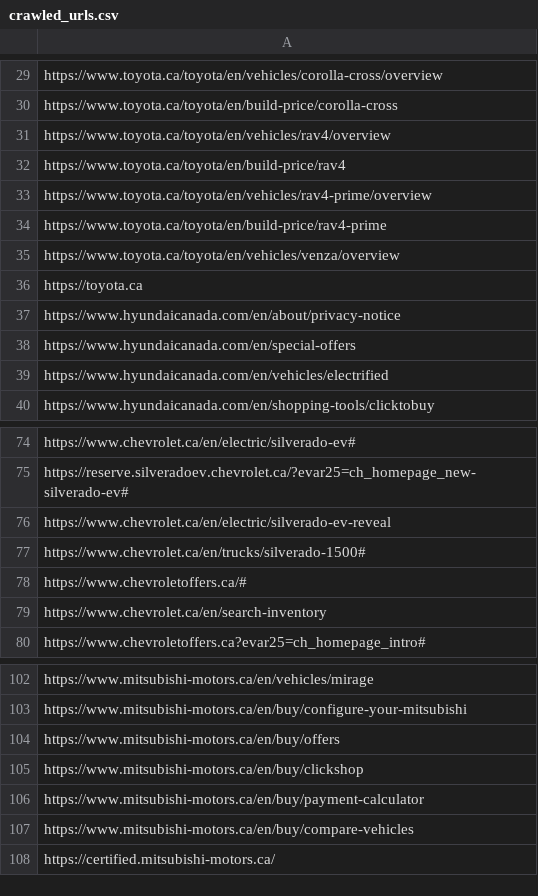
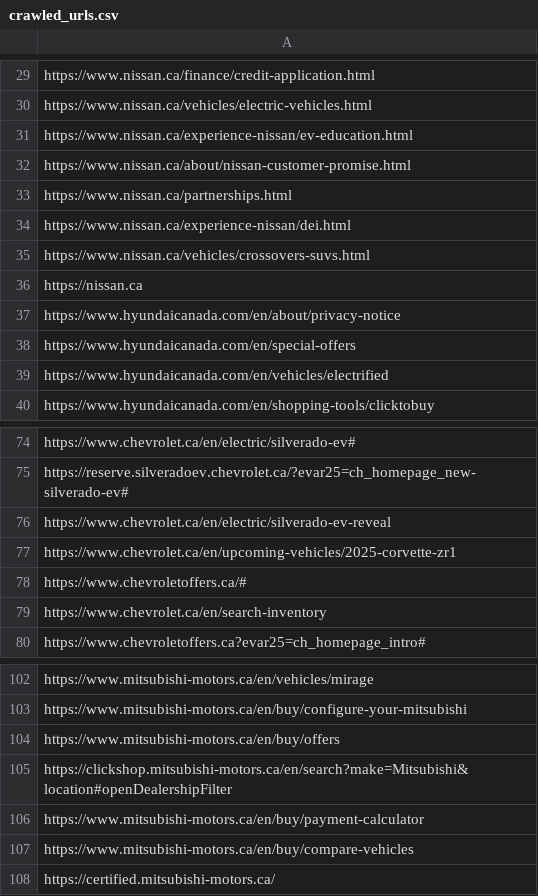
Before and after one commit to vicky-vn/WheelWiz, a CSV file: crawled_urls.csv, drawn as a sheet; only a part is shown, gaps mark what is left out; the diff covers the shown part only.

```diff
--- a/crawled_urls.csv
+++ b/crawled_urls.csv
@@ -29,9 +29,9 @@
-"https://www.toyota.ca/toyota/en/vehicles/corolla-cross/overview"
-"https://www.toyota.ca/toyota/en/build-price/corolla-cross"
-"https://www.toyota.ca/toyota/en/vehicles/rav4/overview"
-"https://www.toyota.ca/toyota/en/build-price/rav4"
-"https://www.toyota.ca/toyota/en/vehicles/rav4-prime/overview"
-"https://www.toyota.ca/toyota/en/build-price/rav4-prime"
-"https://www.toyota.ca/toyota/en/vehicles/venza/overview"
-"https://toyota.ca"
+"https://www.nissan.ca/finance/credit-application.html"
+"https://www.nissan.ca/vehicles/electric-vehicles.html"
+"https://www.nissan.ca/experience-nissan/ev-education.html"
+"https://www.nissan.ca/about/nissan-customer-promise.html"
+"https://www.nissan.ca/partnerships.html"
+"https://www.nissan.ca/experience-nissan/dei.html"
+"https://www.nissan.ca/vehicles/crossovers-suvs.html"
+"https://nissan.ca"
 "https://www.hyundaicanada.com/en/about/privacy-notice"
@@ -76,3 +76,3 @@
 "https://www.chevrolet.ca/en/electric/silverado-ev-reveal"
-"https://www.chevrolet.ca/en/trucks/silverado-1500#"
+"https://www.chevrolet.ca/en/upcoming-vehicles/2025-corvette-zr1"
 "https://www.chevroletoffers.ca/#"
@@ -104,3 +104,3 @@
 "https://www.mitsubishi-motors.ca/en/buy/offers"
-"https://www.mitsubishi-motors.ca/en/buy/clickshop"
+"https://clickshop.mitsubishi-motors.ca/en/search?make=Mitsubishi&location#openDealershipFilter"
 "https://www.mitsubishi-motors.ca/en/buy/payment-calculator"
```
Also changed, not shown: 28 edited cells elsewhere in this file, 3 other files.
